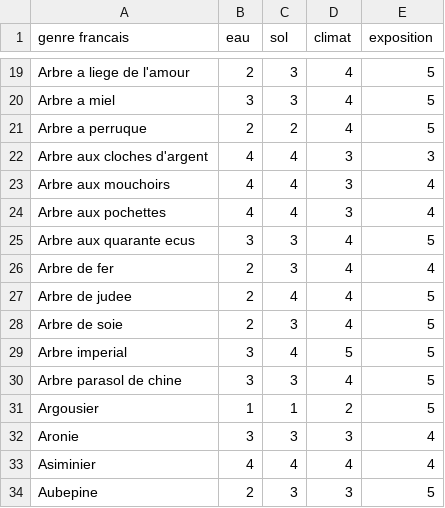
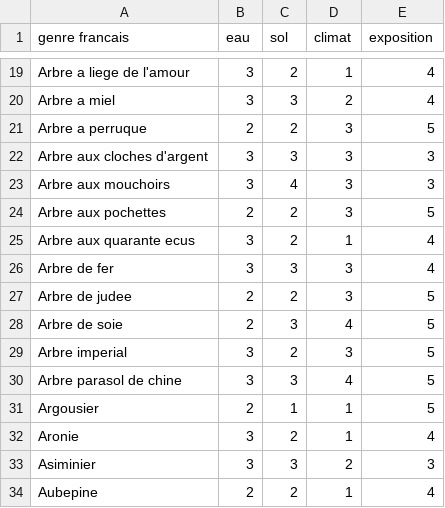
Before and after one commit to Noam790/Sunavalons, a CSV file: data/arbres_conditions.csv, drawn as a sheet; only a part is shown, gaps mark what is left out; the diff covers the shown part only; the diff names each change by its address in the sheet, - before the commit and + after, or states it on an @@ line.

```diff
--- a/data/arbres_conditions.csv
+++ b/data/arbres_conditions.csv
-B19 (eau): 2
+B19 (eau): 3
-C19 (sol): 3
+C19 (sol): 2
-D19 (climat): 4
+D19 (climat): 1
-E19:E20 (exposition): 5
+E19:E20 (exposition): 4
-D20 (climat): 4
+D20 (climat): 2
-D21 (climat): 4
+D21 (climat): 3
-B22:B23 (eau): 4
+B22:B23 (eau): 3
-C22 (sol): 4
+C22 (sol): 3
-E23 (exposition): 4
+E23 (exposition): 3
-B24 (eau): 4
+B24 (eau): 2
-C24 (sol): 4
+C24 (sol): 2
-E24 (exposition): 4
+E24 (exposition): 5
-C25 (sol): 3
+C25 (sol): 2
-D25 (climat): 4
+D25 (climat): 1
-E25 (exposition): 5
+E25 (exposition): 4
-B26 (eau): 2
+B26 (eau): 3
-D26:D27 (climat): 4
+D26:D27 (climat): 3
-C27 (sol): 4
+C27 (sol): 2
-C29 (sol): 4
+C29 (sol): 2
-D29 (climat): 5
+D29 (climat): 3
-B31 (eau): 1
+B31 (eau): 2
-D31 (climat): 2
+D31 (climat): 1
-C32 (sol): 3
+C32 (sol): 2
-D32 (climat): 3
+D32 (climat): 1
-B33 (eau): 4
+B33 (eau): 3
-C33 (sol): 4
+C33 (sol): 3
-D33 (climat): 4
+D33 (climat): 2
-E33 (exposition): 4
+E33 (exposition): 3
-C34 (sol): 3
+C34 (sol): 2
-D34 (climat): 3
+D34 (climat): 1
-E34 (exposition): 5
+E34 (exposition): 4
```
Also changed, not shown: 99 edited cells elsewhere in this file, 4 other files.
